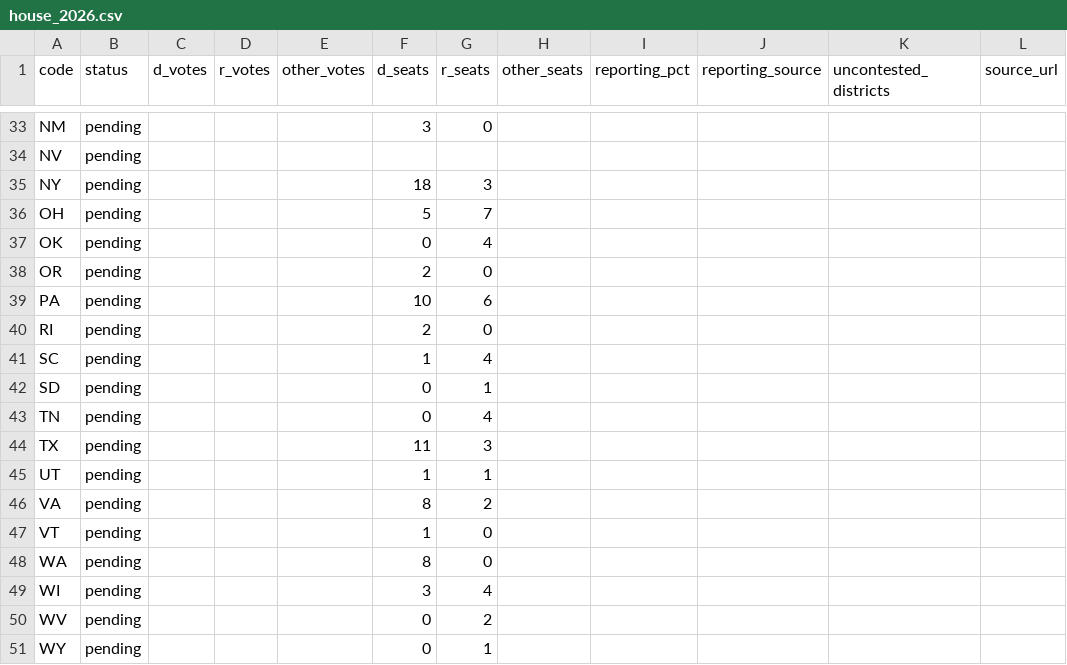
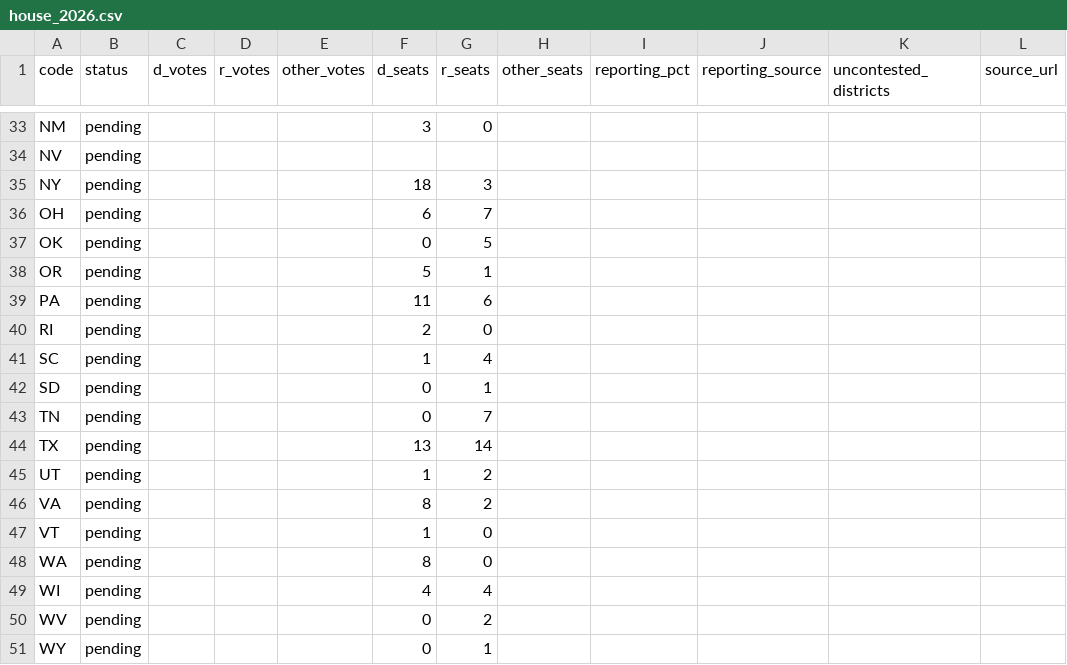
Before and after one commit to axelhufford/the-proportional-house, a CSV file: data-pipeline/results/house_2026.csv, drawn as a sheet; only a part is shown, gaps mark what is left out; the diff covers the shown part only; the diff names each change by its address in the sheet, - before the commit and + after, or states it on an @@ line.

```diff
--- a/data-pipeline/results/house_2026.csv
+++ b/data-pipeline/results/house_2026.csv
-F36 (d_seats): 5
+F36 (d_seats): 6
-G37 (r_seats): 4
+G37 (r_seats): 5
-F38 (d_seats): 2
+F38 (d_seats): 5
-G38 (r_seats): 0
+G38 (r_seats): 1
-F39 (d_seats): 10
+F39 (d_seats): 11
-G43 (r_seats): 4
+G43 (r_seats): 7
-F44 (d_seats): 11
+F44 (d_seats): 13
-G44 (r_seats): 3
+G44 (r_seats): 14
-G45 (r_seats): 1
+G45 (r_seats): 2
-F49 (d_seats): 3
+F49 (d_seats): 4
```
Also changed, not shown: 15 edited cells elsewhere in this file, 1 other file.
